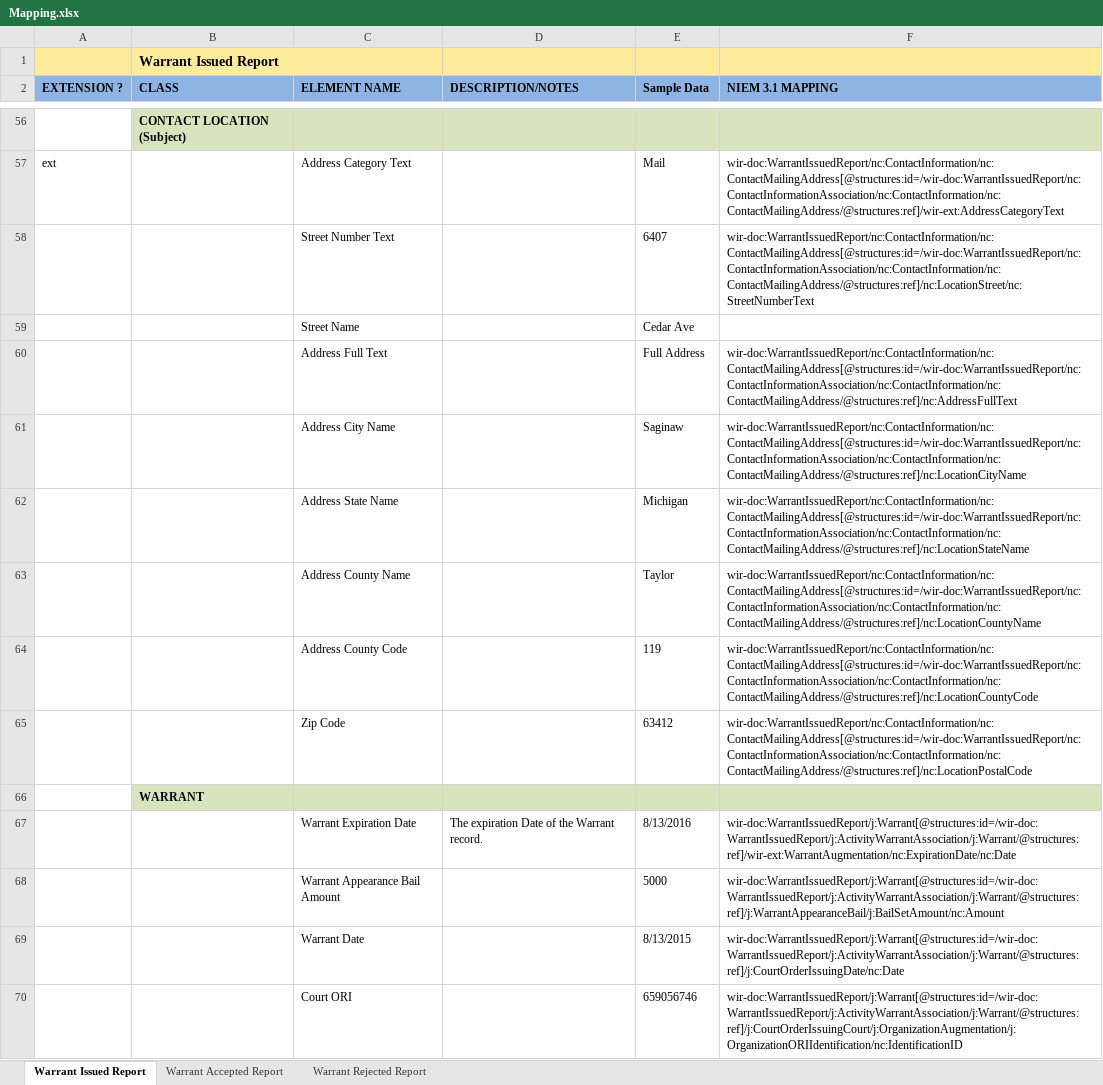
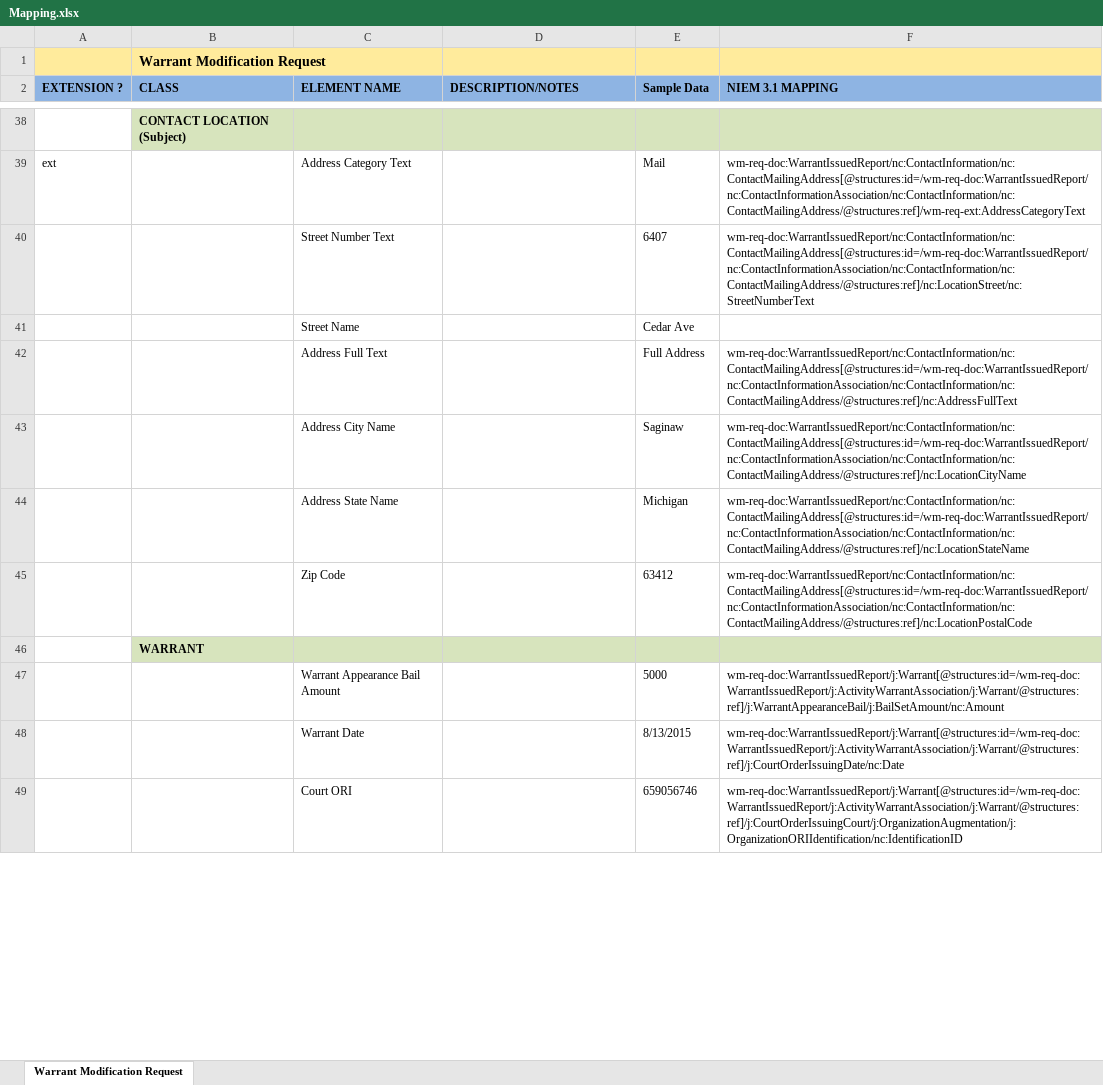
Before and after one commit to dlacy27/main, an Excel workbook: shared/ojb-resources-common/src/main/resources/ssp/Warrant_Modification_Request/artifacts/service_model/information_model/IEPD/documentation/Mapping.xlsx, sheet Warrant Modification Request, drawn as a sheet; only a part is shown, gaps mark what is left out; values as stored, in another font and other column widths than the file's, no borders; removed rows and columns are numbered as before the commit, all else as after; the diff covers the shown part only; the diff names each change by its address in the sheet, - before the commit and + after, or states it on an @@ line.

Commit message:
Updated new Warrant SSPs.

```diff
--- a/shared/ojb-resources-common/src/main/resources/ssp/Warrant_Modification_Request/artifacts/service_model/information_model/IEPD/documentation/Mapping.xlsx (sheet Warrant Modification Request)
+++ b/shared/ojb-resources-common/src/main/resources/ssp/Warrant_Modification_Request/artifacts/service_model/information_model/IEPD/documentation/Mapping.xlsx (sheet Warrant Modification Request)
-sheet tab: Warrant Issued Report
+sheet tab: Warrant Modification Request
-sheet tab: Warrant Accepted Report
-sheet tab: Warrant Rejected Report
-B1 (CLASS): Warrant Issued Report
+B1 (CLASS): Warrant Modification Request
-F39 (NIEM 3.1 MAPPING): wir-doc:WarrantIssuedReport/nc:ContactInformation/nc:ContactMailingAddress[@structures:id=/wir-doc:WarrantIssuedReport/nc:ContactInformationAssociation/nc:ContactInformation/nc:ContactMailingAddress/@structures:ref]/wir-ext:AddressCategoryText
+F39 (NIEM 3.1 MAPPING): wm-req-doc:WarrantIssuedReport/nc:ContactInformation/nc:ContactMailingAddress[@structures:id=/wm-req-doc:WarrantIssuedReport/nc:ContactInformationAssociation/nc:ContactInformation/nc:ContactMailingAddress/@structures:ref]/wm-req-ext:AddressCategoryText
-F40 (NIEM 3.1 MAPPING): wir-doc:WarrantIssuedReport/nc:ContactInformation/nc:ContactMailingAddress[@structures:id=/wir-doc:WarrantIssuedReport/nc:ContactInformationAssociation/nc:ContactInformation/nc:ContactMailingAddress/@structures:ref]/nc:LocationStreet/nc:StreetNumberText
+F40 (NIEM 3.1 MAPPING): wm-req-doc:WarrantIssuedReport/nc:ContactInformation/nc:ContactMailingAddress[@structures:id=/wm-req-doc:WarrantIssuedReport/nc:ContactInformationAssociation/nc:ContactInformation/nc:ContactMailingAddress/@structures:ref]/nc:LocationStreet/nc:StreetNumberText
-F42 (NIEM 3.1 MAPPING): wir-doc:WarrantIssuedReport/nc:ContactInformation/nc:ContactMailingAddress[@structures:id=/wir-doc:WarrantIssuedReport/nc:ContactInformationAssociation/nc:ContactInformation/nc:ContactMailingAddress/@structures:ref]/nc:AddressFullText
+F42 (NIEM 3.1 MAPPING): wm-req-doc:WarrantIssuedReport/nc:ContactInformation/nc:ContactMailingAddress[@structures:id=/wm-req-doc:WarrantIssuedReport/nc:ContactInformationAssociation/nc:ContactInformation/nc:ContactMailingAddress/@structures:ref]/nc:AddressFullText
-F43 (NIEM 3.1 MAPPING): wir-doc:WarrantIssuedReport/nc:ContactInformation/nc:ContactMailingAddress[@structures:id=/wir-doc:WarrantIssuedReport/nc:ContactInformationAssociation/nc:ContactInformation/nc:ContactMailingAddress/@structures:ref]/nc:LocationCityName
+F43 (NIEM 3.1 MAPPING): wm-req-doc:WarrantIssuedReport/nc:ContactInformation/nc:ContactMailingAddress[@structures:id=/wm-req-doc:WarrantIssuedReport/nc:ContactInformationAssociation/nc:ContactInformation/nc:ContactMailingAddress/@structures:ref]/nc:LocationCityName
-F44 (NIEM 3.1 MAPPING): wir-doc:WarrantIssuedReport/nc:ContactInformation/nc:ContactMailingAddress[@structures:id=/wir-doc:WarrantIssuedReport/nc:ContactInformationAssociation/nc:ContactInformation/nc:ContactMailingAddress/@structures:ref]/nc:LocationStateName
+F44 (NIEM 3.1 MAPPING): wm-req-doc:WarrantIssuedReport/nc:ContactInformation/nc:ContactMailingAddress[@structures:id=/wm-req-doc:WarrantIssuedReport/nc:ContactInformationAssociation/nc:ContactInformation/nc:ContactMailingAddress/@structures:ref]/nc:LocationStateName
-row 63:  |  | Address County Name |  | Taylor | wir-doc:WarrantIssuedReport/nc:ContactInformation/nc:ContactMailingAddress[@structures:id=/wir-doc:WarrantIssuedReport/nc:ContactInformationAssociation/nc:ContactInformation/nc:ContactMailingAddress/@structures:ref]/nc:LocationCountyName
-row 64:  |  | Address County Code |  | 119 | wir-doc:WarrantIssuedReport/nc:ContactInformation/nc:ContactMailingAddress[@structures:id=/wir-doc:WarrantIssuedReport/nc:ContactInformationAssociation/nc:ContactInformation/nc:ContactMailingAddress/@structures:ref]/nc:LocationCountyCode
-F45 (NIEM 3.1 MAPPING): wir-doc:WarrantIssuedReport/nc:ContactInformation/nc:ContactMailingAddress[@structures:id=/wir-doc:WarrantIssuedReport/nc:ContactInformationAssociation/nc:ContactInformation/nc:ContactMailingAddress/@structures:ref]/nc:LocationPostalCode
+F45 (NIEM 3.1 MAPPING): wm-req-doc:WarrantIssuedReport/nc:ContactInformation/nc:ContactMailingAddress[@structures:id=/wm-req-doc:WarrantIssuedReport/nc:ContactInformationAssociation/nc:ContactInformation/nc:ContactMailingAddress/@structures:ref]/nc:LocationPostalCode
-row 67:  |  | Warrant Expiration Date | The expiration Date of the Warrant record. | 8/13/2016 | wir-doc:WarrantIssuedReport/j:Warrant[@structures:id=/wir-doc:WarrantIssuedReport/j:ActivityWarrantAssociation/j:Warrant/@structures:ref]/wir-ext:WarrantAugmentation/nc:ExpirationDate/nc:Date
-F47 (NIEM 3.1 MAPPING): wir-doc:WarrantIssuedReport/j:Warrant[@structures:id=/wir-doc:WarrantIssuedReport/j:ActivityWarrantAssociation/j:Warrant/@structures:ref]/j:WarrantAppearanceBail/j:BailSetAmount/nc:Amount
+F47 (NIEM 3.1 MAPPING): wm-req-doc:WarrantIssuedReport/j:Warrant[@structures:id=/wm-req-doc:WarrantIssuedReport/j:ActivityWarrantAssociation/j:Warrant/@structures:ref]/j:WarrantAppearanceBail/j:BailSetAmount/nc:Amount
-F48 (NIEM 3.1 MAPPING): wir-doc:WarrantIssuedReport/j:Warrant[@structures:id=/wir-doc:WarrantIssuedReport/j:ActivityWarrantAssociation/j:Warrant/@structures:ref]/j:CourtOrderIssuingDate/nc:Date
+F48 (NIEM 3.1 MAPPING): wm-req-doc:WarrantIssuedReport/j:Warrant[@structures:id=/wm-req-doc:WarrantIssuedReport/j:ActivityWarrantAssociation/j:Warrant/@structures:ref]/j:CourtOrderIssuingDate/nc:Date
-F49 (NIEM 3.1 MAPPING): wir-doc:WarrantIssuedReport/j:Warrant[@structures:id=/wir-doc:WarrantIssuedReport/j:ActivityWarrantAssociation/j:Warrant/@structures:ref]/j:CourtOrderIssuingCourt/j:OrganizationAugmentation/j:OrganizationORIIdentification/nc:IdentificationID
+F49 (NIEM 3.1 MAPPING): wm-req-doc:WarrantIssuedReport/j:Warrant[@structures:id=/wm-req-doc:WarrantIssuedReport/j:ActivityWarrantAssociation/j:Warrant/@structures:ref]/j:CourtOrderIssuingCourt/j:OrganizationAugmentation/j:OrganizationORIIdentification/nc:IdentificationID
```
Also changed, not shown: 2 added rows, 20 removed rows and 43 edited cells elsewhere in this sheet, shared/ojb-resources-common/src/main/resources/ssp/Warrant_Issued_Reporting/artifacts/service_model/information_model/IEPD/documentation/Mapping.xlsx, 13 other files.
